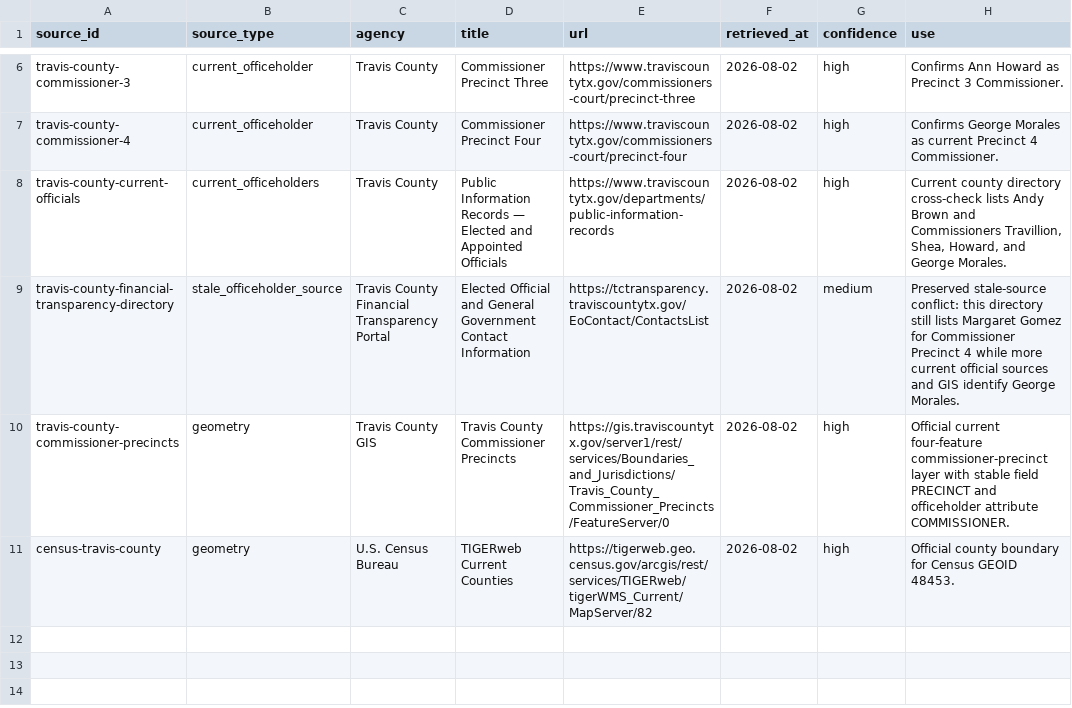
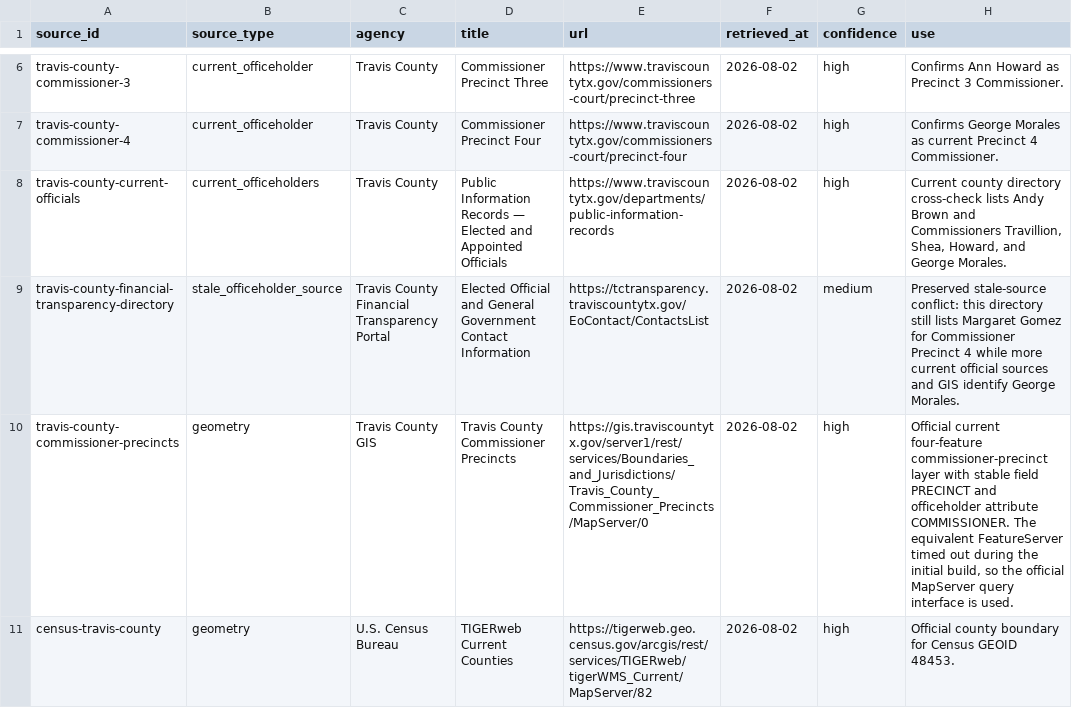
Before and after one commit to MightyLoud/Civic-Cartography, a CSV file: data/raw/travis-county/source-manifest.csv, drawn as a sheet; only a part is shown, gaps mark what is left out.

Commit message:
Record Travis County MapServer source

```diff
--- a/data/raw/travis-county/source-manifest.csv
+++ b/data/raw/travis-county/source-manifest.csv
@@ -9,3 +9,3 @@ travis-county-current-officials,current_officeholders,Travis County,Public Infor
 travis-county-financial-transparency-directory,stale_officeholder_source,Travis County Financial Transparency Portal,Elected Official and General Government Contact Information,https://tctransparency.traviscountytx.gov/EoContact/ContactsList,2026-08-02,medium,"Preserved stale-source conflict: this directory still lists Margaret Gomez for Commissioner Precinct 4 while more current official sources and GIS identify George Morales."
-travis-county-commissioner-precincts,geometry,Travis County GIS,Travis County Commissioner Precincts,https://gis.traviscountytx.gov/server1/rest/services/Boundaries_and_Jurisdictions/Travis_County_Commissioner_Precincts/FeatureServer/0,2026-08-02,high,"Official current four-feature commissioner-precinct layer with stable field PRECINCT and officeholder attribute COMMISSIONER."
+travis-county-commissioner-precincts,geometry,Travis County GIS,Travis County Commissioner Precincts,https://gis.traviscountytx.gov/server1/rest/services/Boundaries_and_Jurisdictions/Travis_County_Commissioner_Precincts/MapServer/0,2026-08-02,high,"Official current four-feature commissioner-precinct layer with stable field PRECINCT and officeholder attribute COMMISSIONER. The equivalent FeatureServer timed out during the initial build, so the official MapServer query interface is used."
 census-travis-county,geometry,U.S. Census Bureau,TIGERweb Current Counties,https://tigerweb.geo.census.gov/arcgis/rest/services/TIGERweb/tigerWMS_Current/MapServer/82,2026-08-02,high,"Official county boundary for Census GEOID 48453."
```
